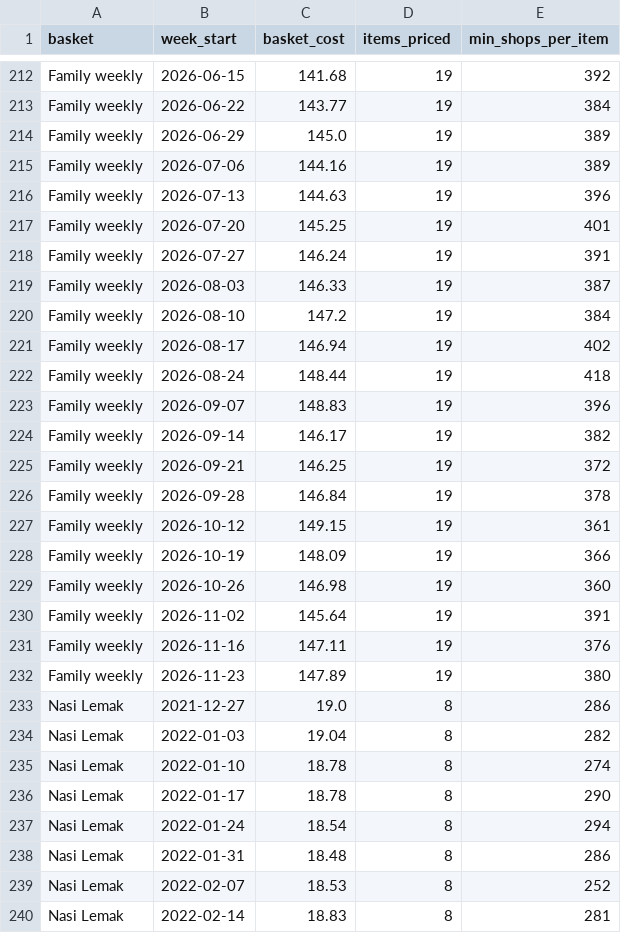
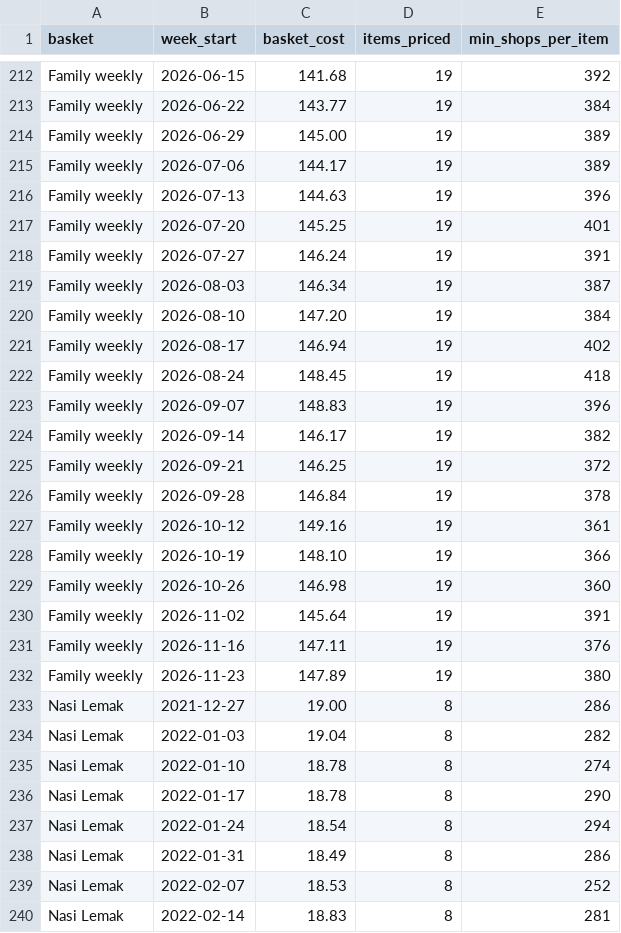
Before and after one commit to Faryaan-Khan/nasi-lemak-index, a CSV file: data/marts/basket_cost_national_week.csv, drawn as a sheet; only a part is shown, gaps mark what is left out; the diff covers the shown part only.

```diff
--- a/data/marts/basket_cost_national_week.csv
+++ b/data/marts/basket_cost_national_week.csv
@@ -213,4 +213,4 @@ Family weekly,2026-06-15,141.68,19,392
 Family weekly,2026-06-22,143.77,19,384
-Family weekly,2026-06-29,145.0,19,389
-Family weekly,2026-07-06,144.16,19,389
+Family weekly,2026-06-29,145.00,19,389
+Family weekly,2026-07-06,144.17,19,389
 Family weekly,2026-07-13,144.63,19,396
@@ -218,6 +218,6 @@ Family weekly,2026-07-20,145.25,19,401
 Family weekly,2026-07-27,146.24,19,391
-Family weekly,2026-08-03,146.33,19,387
-Family weekly,2026-08-10,147.2,19,384
+Family weekly,2026-08-03,146.34,19,387
+Family weekly,2026-08-10,147.20,19,384
 Family weekly,2026-08-17,146.94,19,402
-Family weekly,2026-08-24,148.44,19,418
+Family weekly,2026-08-24,148.45,19,418
 Family weekly,2026-09-07,148.83,19,396
@@ -226,4 +226,4 @@ Family weekly,2026-09-21,146.25,19,372
 Family weekly,2026-09-28,146.84,19,378
-Family weekly,2026-10-12,149.15,19,361
-Family weekly,2026-10-19,148.09,19,366
+Family weekly,2026-10-12,149.16,19,361
+Family weekly,2026-10-19,148.10,19,366
 Family weekly,2026-10-26,146.98,19,360
@@ -232,3 +232,3 @@ Family weekly,2026-11-16,147.11,19,376
 Family weekly,2026-11-23,147.89,19,380
-Nasi Lemak,2021-12-27,19.0,8,286
+Nasi Lemak,2021-12-27,19.00,8,286
 Nasi Lemak,2022-01-03,19.04,8,282
@@ -237,3 +237,3 @@ Nasi Lemak,2022-01-17,18.78,8,290
 Nasi Lemak,2022-01-24,18.54,8,294
-Nasi Lemak,2022-01-31,18.48,8,286
+Nasi Lemak,2022-01-31,18.49,8,286
 Nasi Lemak,2022-02-07,18.53,8,252
```
Also changed, not shown: 117 edited cells elsewhere in this file, data/marts/basket_cost_state_week.csv, 5 other files.
